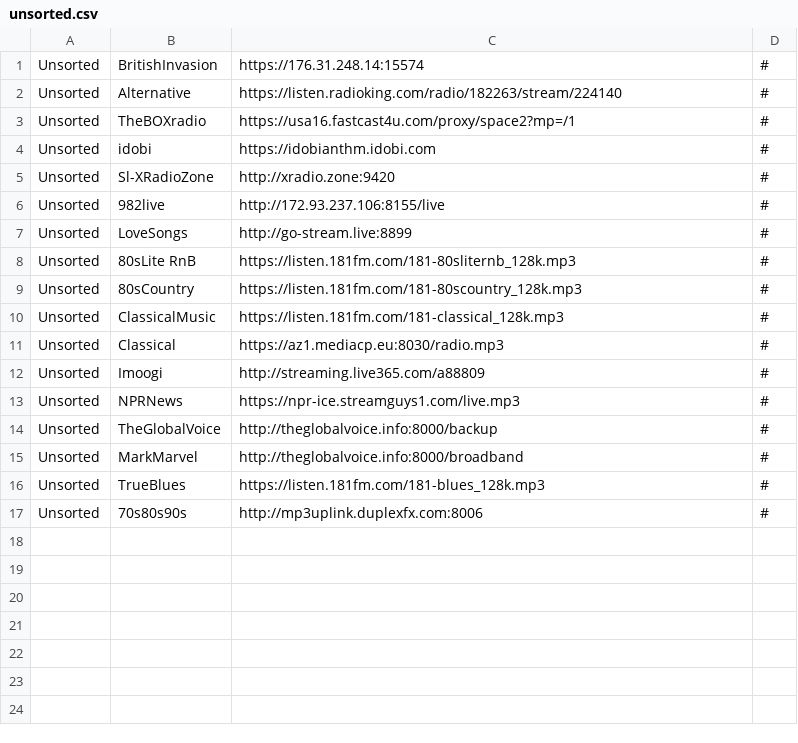
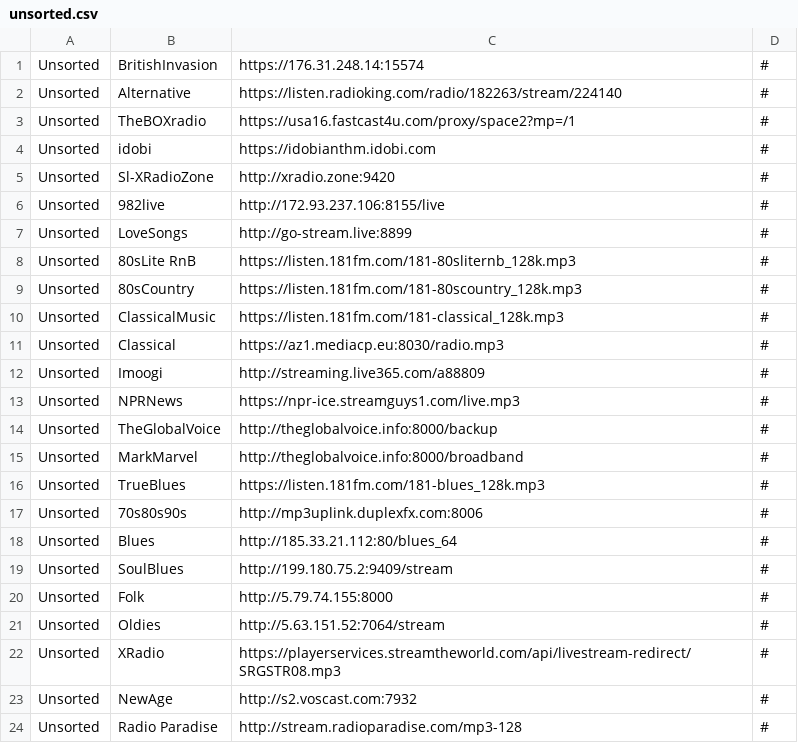
Before and after one commit to spokrovskiy/stations, a CSV file: unsorted.csv, drawn as a sheet; the diff names each change by its address in the sheet, - before the commit and + after, or states it on an @@ line.

Commit message:
Update unsorted.csv

```diff
--- a/unsorted.csv
+++ b/unsorted.csv
+row 18: Unsorted | Blues | http://185.33.21.112:80/blues_64 | #
+row 19: Unsorted | SoulBlues | http://199.180.75.2:9409/stream | #
+row 20: Unsorted | Folk | http://5.79.74.155:8000 | #
+row 21: Unsorted | Oldies | http://5.63.151.52:7064/stream | #
+row 22: Unsorted | XRadio | https://playerservices.streamtheworld.com/api/livestream-redirect/SRGSTR08.mp3 | #
+row 23: Unsorted | NewAge | http://s2.voscast.com:7932 | #
+row 24: Unsorted | Radio Paradise | http://stream.radioparadise.com/mp3-128 | #
```
